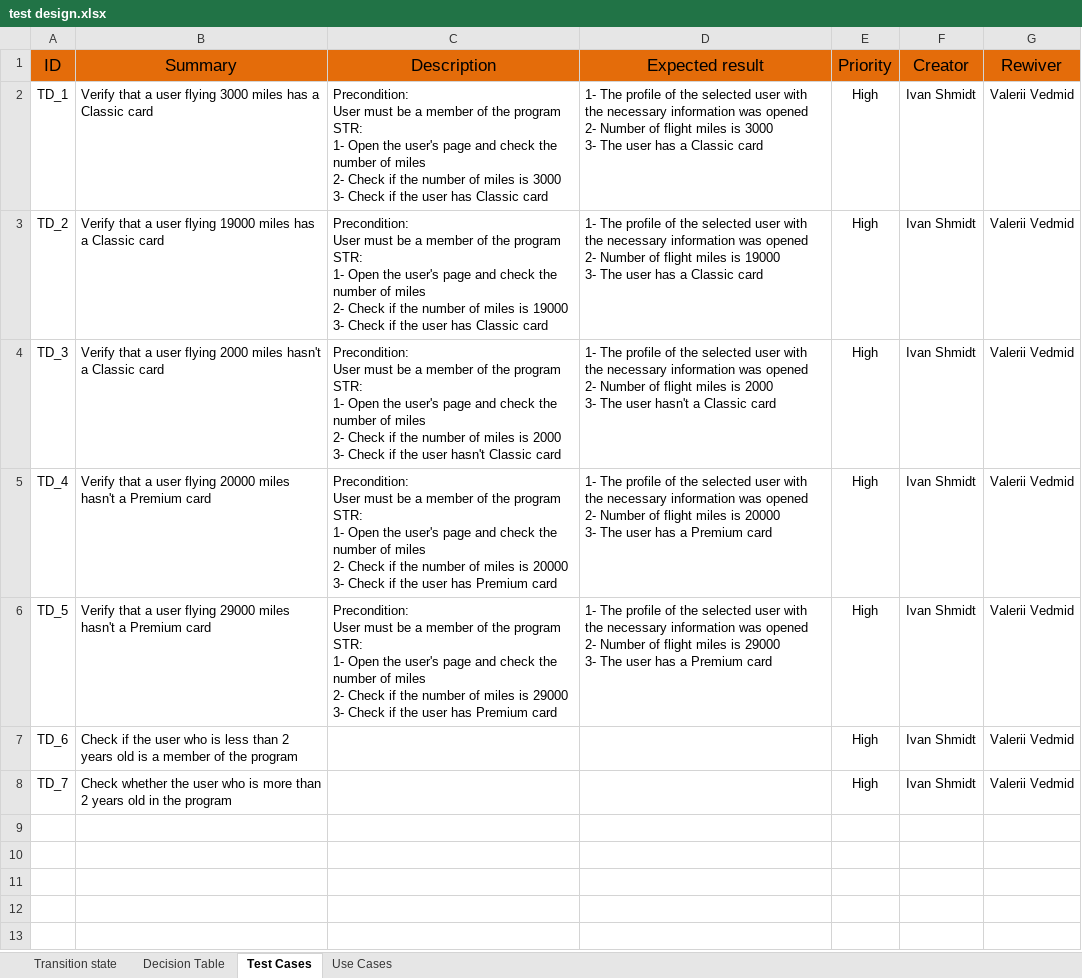
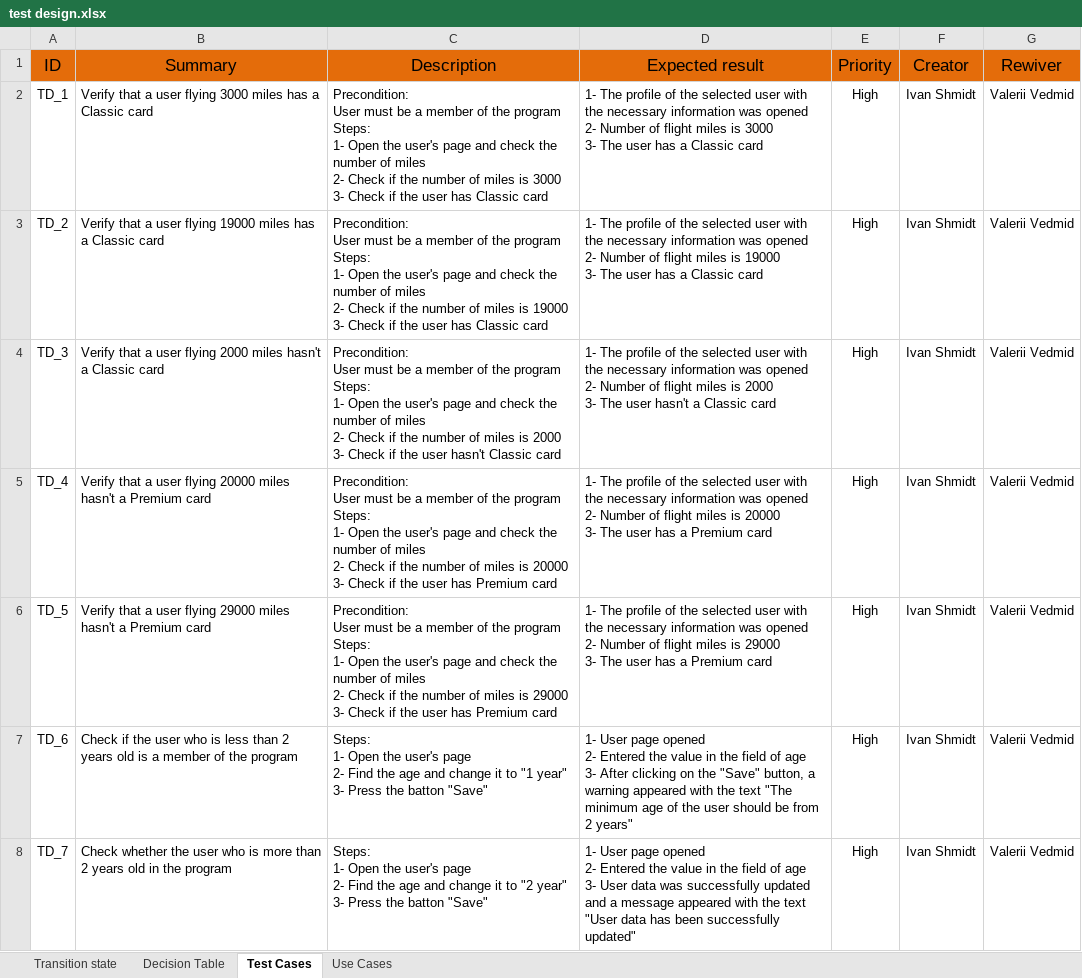
Before and after one commit to IvanShmidt1/HomeTask, an Excel workbook: QA/Test designe/test design.xlsx, sheet Test Cases, drawn as a sheet; values as stored, in another font and other column widths than the file's, no borders; ↵ is a line break in a cell; the diff names each change by its address in the sheet, - before the commit and + after, or states it on an @@ line.

Commit message:
test design

```diff
--- a/QA/Test designe/test design.xlsx (sheet Test Cases)
+++ b/QA/Test designe/test design.xlsx (sheet Test Cases)
-C2 (Description): …the program ↵ STR: ↵ 1- Open…
+C2 (Description): …the program ↵ Steps: ↵ 1- Open…
-C3 (Description): …the program ↵ STR: ↵ 1- Open…
+C3 (Description): …the program ↵ Steps: ↵ 1- Open…
-C4 (Description): …the program ↵ STR: ↵ 1- Open…
+C4 (Description): …the program ↵ Steps: ↵ 1- Open…
-C5 (Description): …the program ↵ STR: ↵ 1- Open…
+C5 (Description): …the program ↵ Steps: ↵ 1- Open…
-C6 (Description): …the program ↵ STR: ↵ 1- Open…
+C6 (Description): …the program ↵ Steps: ↵ 1- Open…
-C7 (Description): (empty)
+C7 (Description): Steps: ↵ 1- Open the user's page ↵ 2- Find the age and change it to "1 year" ↵ 3- Press the batton "Save"
-D7 (Expected result): (empty)
+D7 (Expected result): 1- User page opened ↵ 2- Entered the value in the field of age ↵ 3- After clicking on the "Save" button, a warning appeared with the text "The minimum age of the user should be from 2 years"
-C8 (Description): (empty)
+C8 (Description): Steps: ↵ 1- Open the user's page ↵ 2- Find the age and change it to "2 year" ↵ 3- Press the batton "Save"
-D8 (Expected result): (empty)
+D8 (Expected result): 1- User page opened ↵ 2- Entered the value in the field of age ↵ 3- User data was successfully updated and a message appeared with the text "User data has been successfully updated"
```
Also changed, not shown: charts or pictures.
